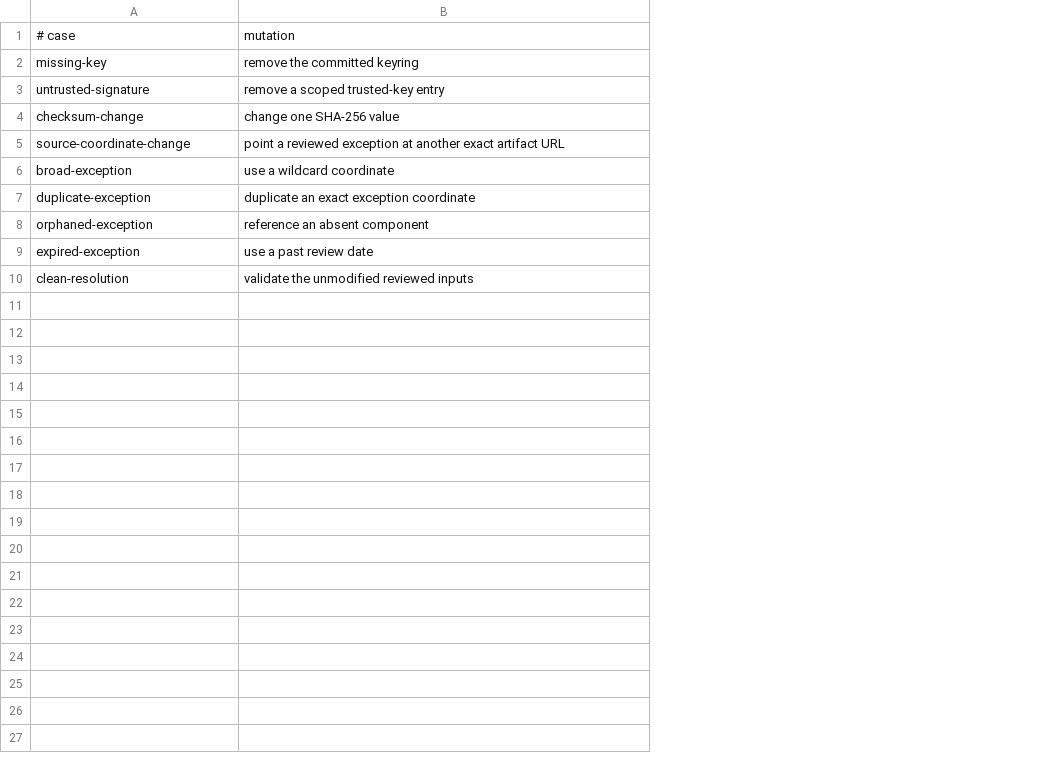
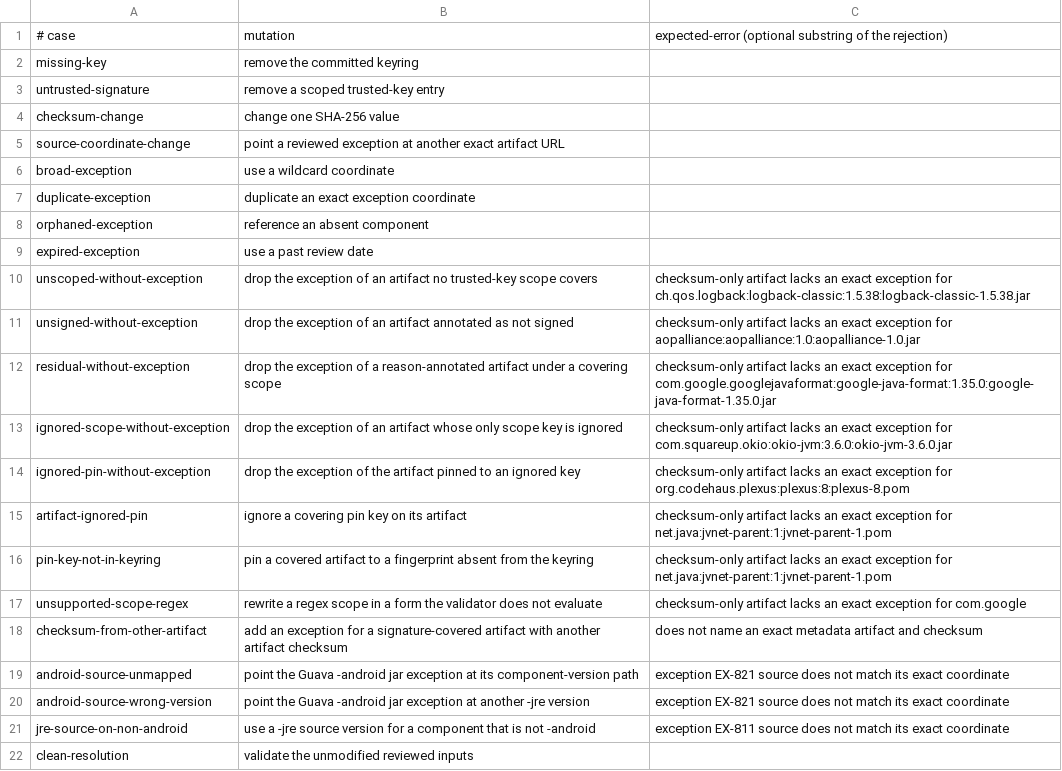
Before and after one commit to greenharborlabs/spring-boot-starter-paygate, a TSV file: scripts/test-fixtures/dependency-provenance/cases.tsv, drawn as a sheet; the diff names each change by its address in the sheet, - before the commit and + after, or states it on an @@ line.

```diff
--- a/scripts/test-fixtures/dependency-provenance/cases.tsv
+++ b/scripts/test-fixtures/dependency-provenance/cases.tsv
+column C, row 1: expected-error (optional substring of the rejection)
+row 10: unscoped-without-exception | drop the exception of an artifact no trusted-key scope covers | checksum-only artifact lacks an exact exception for ch.qos.logback:logback-classic:1.5.38:logback-classic-1.5.38.jar
+row 11: unsigned-without-exception | drop the exception of an artifact annotated as not signed | checksum-only artifact lacks an exact exception for aopalliance:aopalliance:1.0:aopalliance-1.0.jar
+row 12: residual-without-exception | drop the exception of a reason-annotated artifact under a covering scope | checksum-only artifact lacks an exact exception for com.google.googlejavaformat:google-java-format:1.35.0:google-java-format-1.35.0.jar
+row 13: ignored-scope-without-exception | drop the exception of an artifact whose only scope key is ignored | checksum-only artifact lacks an exact exception for com.squareup.okio:okio-jvm:3.6.0:okio-jvm-3.6.0.jar
+row 14: ignored-pin-without-exception | drop the exception of the artifact pinned to an ignored key | checksum-only artifact lacks an exact exception for org.codehaus.plexus:plexus:8:plexus-8.pom
+row 15: artifact-ignored-pin | ignore a covering pin key on its artifact | checksum-only artifact lacks an exact exception for net.java:jvnet-parent:1:jvnet-parent-1.pom
+row 16: pin-key-not-in-keyring | pin a covered artifact to a fingerprint absent from the keyring | checksum-only artifact lacks an exact exception for net.java:jvnet-parent:1:jvnet-parent-1.pom
+row 17: unsupported-scope-regex | rewrite a regex scope in a form the validator does not evaluate | checksum-only artifact lacks an exact exception for com.google
+row 18: checksum-from-other-artifact | add an exception for a signature-covered artifact with another artifact checksum | does not name an exact metadata artifact and checksum
+row 19: android-source-unmapped | point the Guava -android jar exception at its component-version path | exception EX-821 source does not match its exact coordinate
+row 20: android-source-wrong-version | point the Guava -android jar exception at another -jre version | exception EX-821 source does not match its exact coordinate
+row 21: jre-source-on-non-android | use a -jre source version for a component that is not -android | exception EX-811 source does not match its exact coordinate
```
Also changed, not shown: 7 other files.
